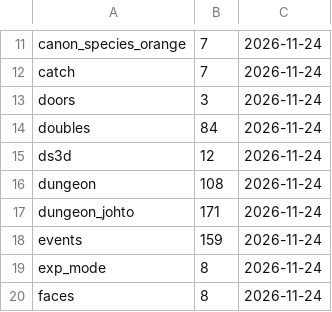
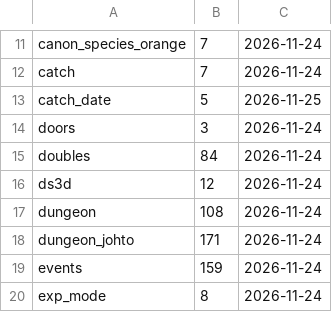
Before and after one commit to whistleboi/pokemon-games, a TSV file: Kanto Math Game/dev/checks/baseline.tsv, drawn as a sheet; only a part is shown, gaps mark what is left out; the shorter side is filled out with more unchanged rows; the diff names each change by its address in the sheet, - before the commit and + after, or states it on an @@ line.

```diff
--- a/Kanto Math Game/dev/checks/baseline.tsv
+++ b/Kanto Math Game/dev/checks/baseline.tsv
+row 13: catch_date | 5 | 2026-11-25
```
Also changed, not shown: 4 other files.
